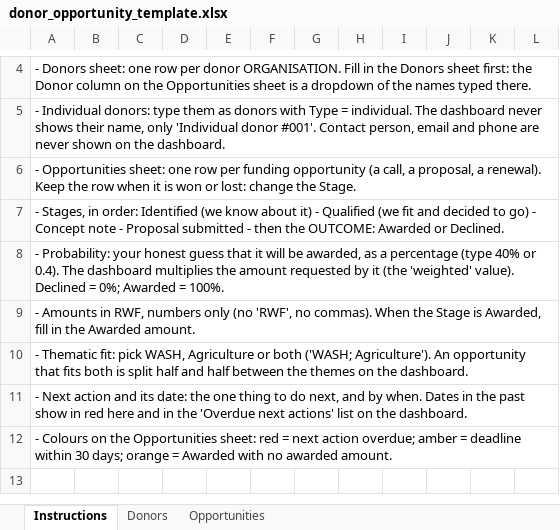
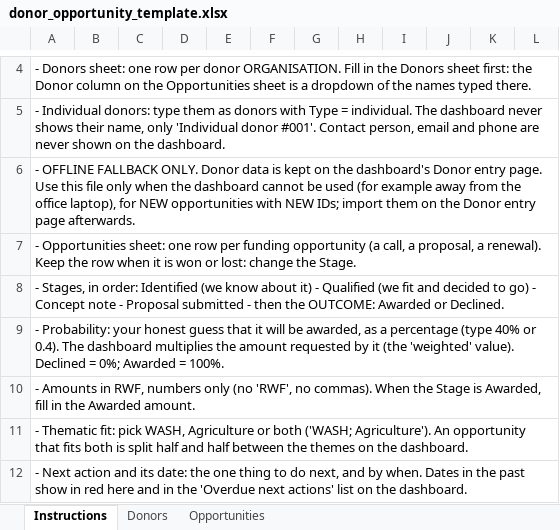
Before and after one commit to joelquansah22/ARDE-KUBAHO-DBS, an Excel workbook: templates/donor_opportunity_template.xlsx, sheet Instructions, drawn as a sheet; only a part is shown, gaps mark what is left out; the shorter side is filled out with more unchanged rows; values as stored, in another font and other column widths than the file's, no borders; the diff names each change by its address in the sheet, - before the commit and + after, or states it on an @@ line.

```diff
--- a/templates/donor_opportunity_template.xlsx (sheet Instructions)
+++ b/templates/donor_opportunity_template.xlsx (sheet Instructions)
+row 6: - OFFLINE FALLBACK ONLY. Donor data is kept on the dashboard's Donor entry page. Use this file only when the dashboard cannot be used (for example away from the office laptop), for NEW opportunities with NEW IDs; import them on the Donor entry page afterwards.
```
Also changed, not shown: templates/activity_monitoring_template.xlsx, templates/beneficiary_register_template.xlsx, 18 other files.
